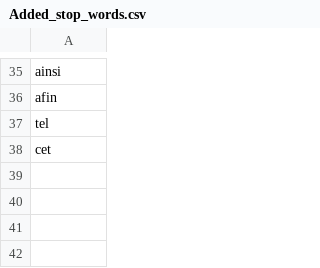
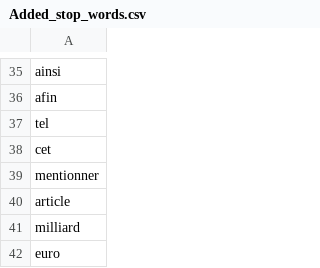
Before and after one commit to leximpact/etudes-amendements, a CSV file: notebook/Added_stop_words.csv, drawn as a sheet; only a part is shown, gaps mark what is left out; the diff names each change by its address in the sheet, - before the commit and + after, or states it on an @@ line.

Commit message:
Mise en place du WordCloud sur mots lemmatized

```diff
--- a/notebook/Added_stop_words.csv
+++ b/notebook/Added_stop_words.csv
+row 39: mentionner
+row 40: article
+row 41: milliard
+row 42: euro
```
Also changed, not shown: 5 other files.
